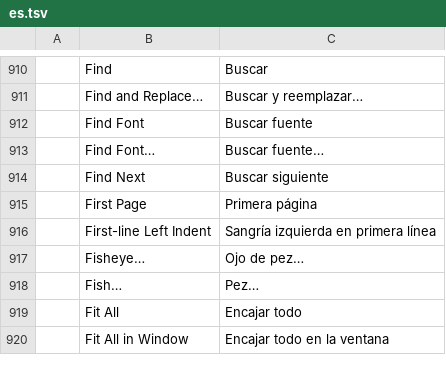
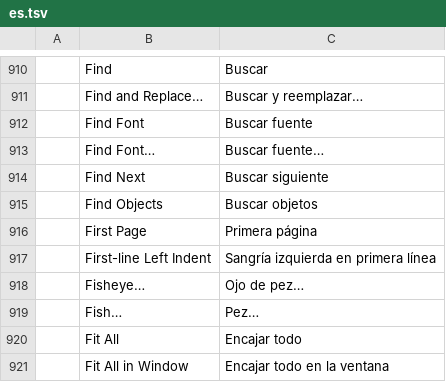
Before and after one commit to 7mz410/ShibShib-rsm, a TSV file: crates/ui-egui/src/i18n/es.tsv, drawn as a sheet; only a part is shown, gaps mark what is left out; the diff names each change by its address in the sheet, - before the commit and + after, or states it on an @@ line.

```diff
--- a/crates/ui-egui/src/i18n/es.tsv
+++ b/crates/ui-egui/src/i18n/es.tsv
+row 915:  | Find Objects | Buscar objetos
```
Also changed, not shown: crates/ui-egui/src/i18n/ja.tsv, crates/ui-egui/src/i18n/zh-hans.tsv, 7 other files.
